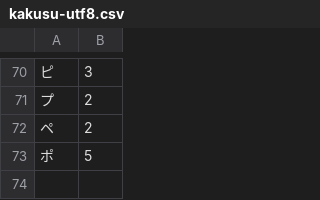
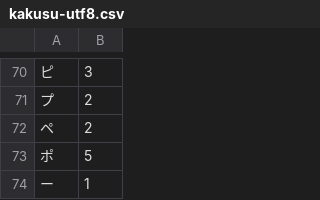
Before and after one commit to miracle777/katakana-kyusei, a CSV file: kakusu-utf8.csv, drawn as a sheet; only a part is shown, gaps mark what is left out; the diff names each change by its address in the sheet, - before the commit and + after, or states it on an @@ line.

```diff
--- a/kakusu-utf8.csv
+++ b/kakusu-utf8.csv
+row 74: ー | 1
```
Also changed, not shown: 1 other file.
